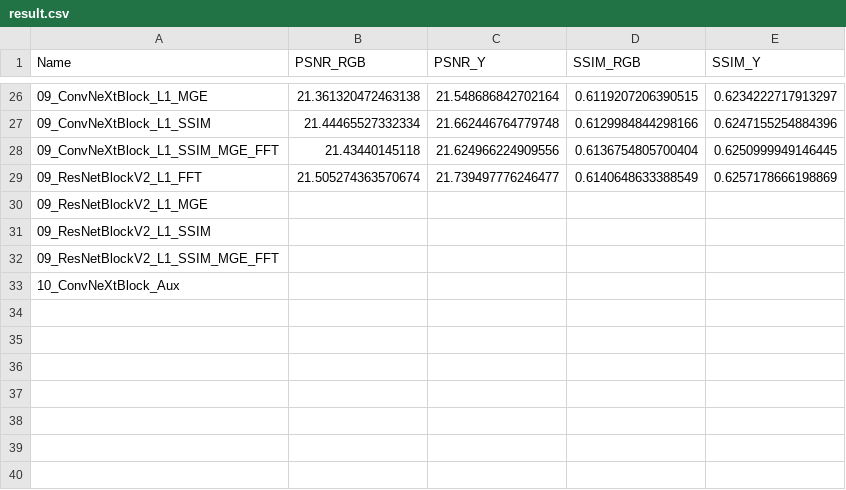
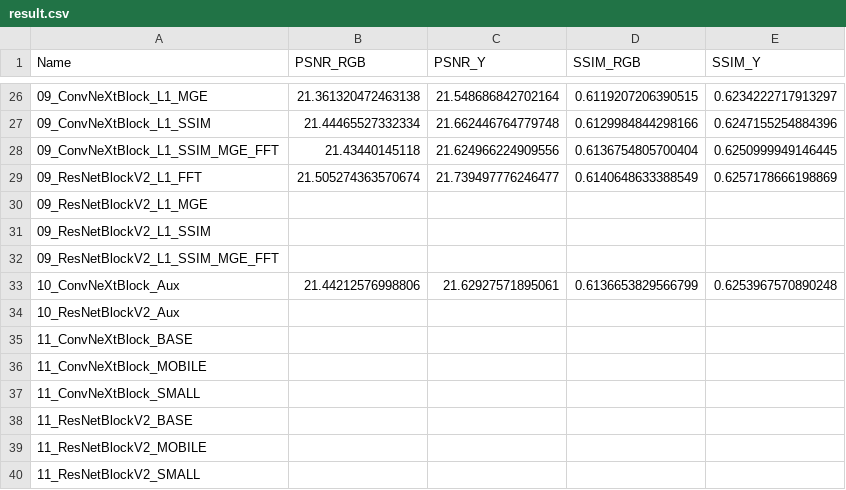
Before and after one commit to anson416/aist4010-project, a CSV file: result.csv, drawn as a sheet; only a part is shown, gaps mark what is left out.

Commit message:
Update result.csv

```diff
--- a/result.csv
+++ b/result.csv
@@ -32,2 +32,9 @@
 09_ResNetBlockV2_L1_SSIM_MGE_FFT,,,,
-10_ConvNeXtBlock_Aux,,,,
+10_ConvNeXtBlock_Aux,21.44212576998806,21.62927571895061,0.6136653829566799,0.6253967570890248
+10_ResNetBlockV2_Aux,,,,
+11_ConvNeXtBlock_BASE,,,,
+11_ConvNeXtBlock_MOBILE,,,,
+11_ConvNeXtBlock_SMALL,,,,
+11_ResNetBlockV2_BASE,,,,
+11_ResNetBlockV2_MOBILE,,,,
+11_ResNetBlockV2_SMALL,,,,
```
